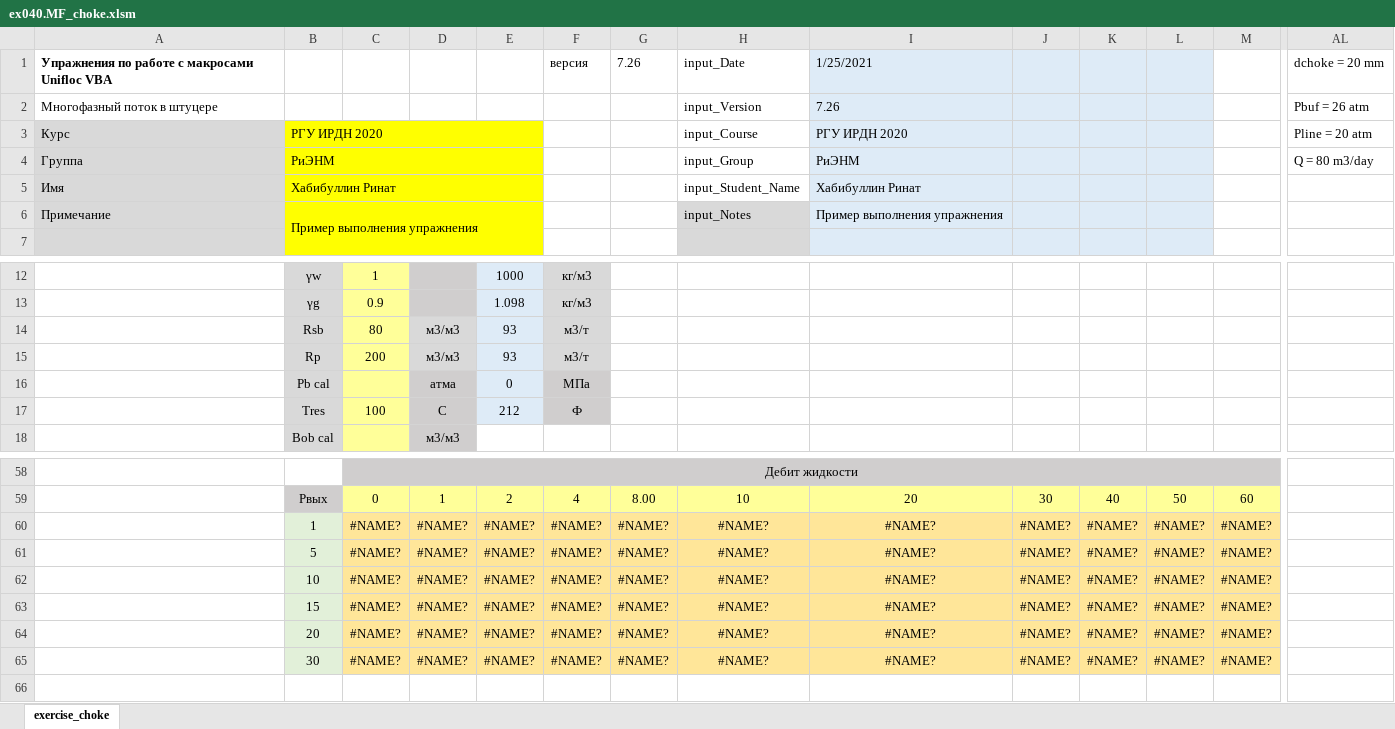
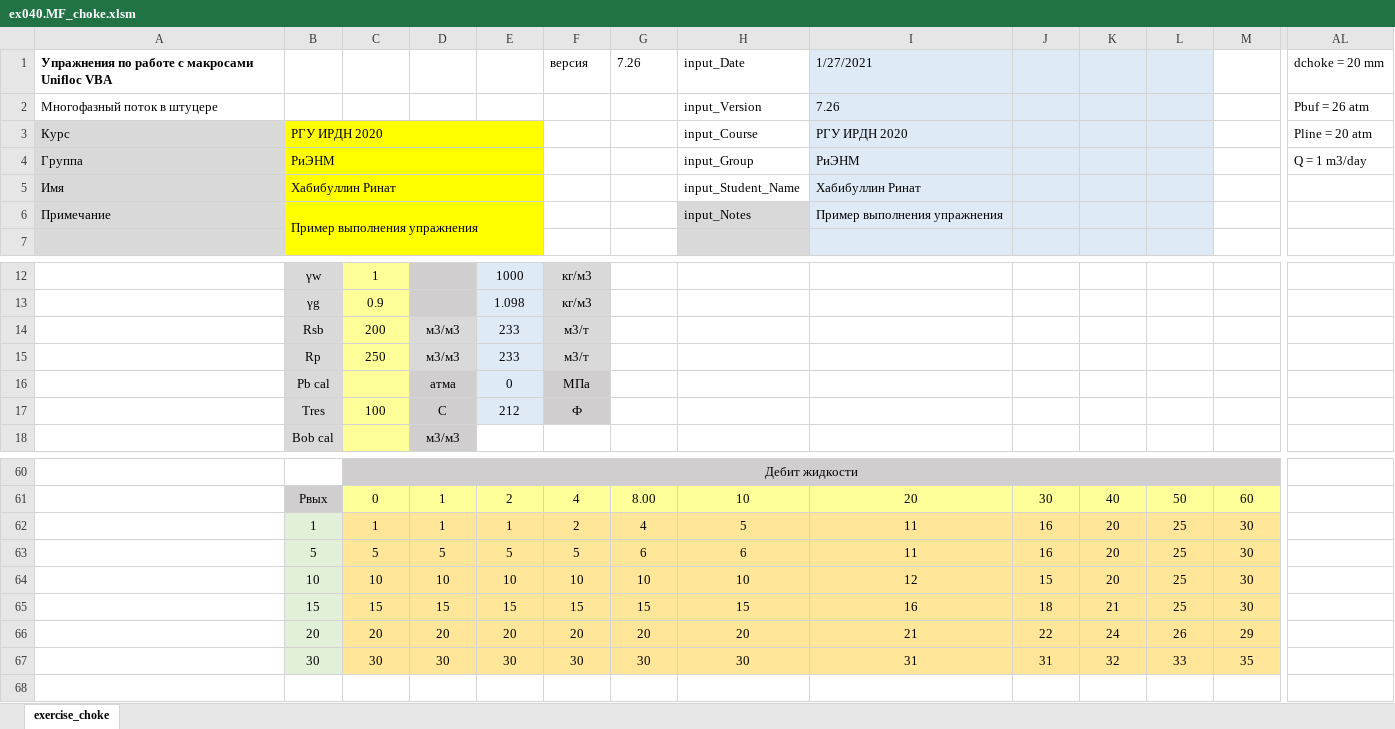
Before and after one commit to unifloc/unifloc_vba, an Excel workbook: examples/ex040.MF_choke.xlsm, sheet exercise_choke, drawn as a sheet; only a part is shown, gaps mark what is left out; values as stored, in another font and other column widths than the file's, no borders; charts and pictures not drawn; removed rows and columns are numbered as before the commit, all else as after; rows hold the shown columns only; the diff covers the shown part only; the diff names each change by its address in the sheet, - before the commit and + after, or states it on an @@ line.

```diff
--- a/examples/ex040.MF_choke.xlsm (sheet exercise_choke)
+++ b/examples/ex040.MF_choke.xlsm (sheet exercise_choke)
-I1: 1/25/2021
+I1: 1/27/2021
-AL4: Q = 80 m3/day
+AL4: Q = 1 m3/day
-C14: 80
+C14: 200
-E14:E15: 93
+E14:E15: 233
-C15: 200
+C15: 250
-row 60:  | 1 | #NAME? | #NAME? | #NAME? | #NAME? | #NAME? | #NAME? | #NAME? | #NAME? | #NAME? | #NAME? | #NAME?
-row 61:  | 5 | #NAME? | #NAME? | #NAME? | #NAME? | #NAME? | #NAME? | #NAME? | #NAME? | #NAME? | #NAME? | #NAME?
-row 62:  | 10 | #NAME? | #NAME? | #NAME? | #NAME? | #NAME? | #NAME? | #NAME? | #NAME? | #NAME? | #NAME? | #NAME?
-row 63:  | 15 | #NAME? | #NAME? | #NAME? | #NAME? | #NAME? | #NAME? | #NAME? | #NAME? | #NAME? | #NAME? | #NAME?
-row 64:  | 20 | #NAME? | #NAME? | #NAME? | #NAME? | #NAME? | #NAME? | #NAME? | #NAME? | #NAME? | #NAME? | #NAME?
-row 65:  | 30 | #NAME? | #NAME? | #NAME? | #NAME? | #NAME? | #NAME? | #NAME? | #NAME? | #NAME? | #NAME? | #NAME?
+row 62:  | 1 | 1 | 1 | 1 | 2 | 4 | 5 | 11 | 16 | 20 | 25 | 30
+row 63:  | 5 | 5 | 5 | 5 | 5 | 6 | 6 | 11 | 16 | 20 | 25 | 30
+row 64:  | 10 | 10 | 10 | 10 | 10 | 10 | 10 | 12 | 15 | 20 | 25 | 30
+row 65:  | 15 | 15 | 15 | 15 | 15 | 15 | 15 | 16 | 18 | 21 | 25 | 30
+row 66:  | 20 | 20 | 20 | 20 | 20 | 20 | 20 | 21 | 22 | 24 | 26 | 29
+row 67:  | 30 | 30 | 30 | 30 | 30 | 30 | 30 | 31 | 31 | 32 | 33 | 35
```
Also changed, not shown: 12 added rows, 42 removed rows, 238 edited cells and cell formats elsewhere in this sheet, formulas that keep their value, charts or pictures, 8 other files.
